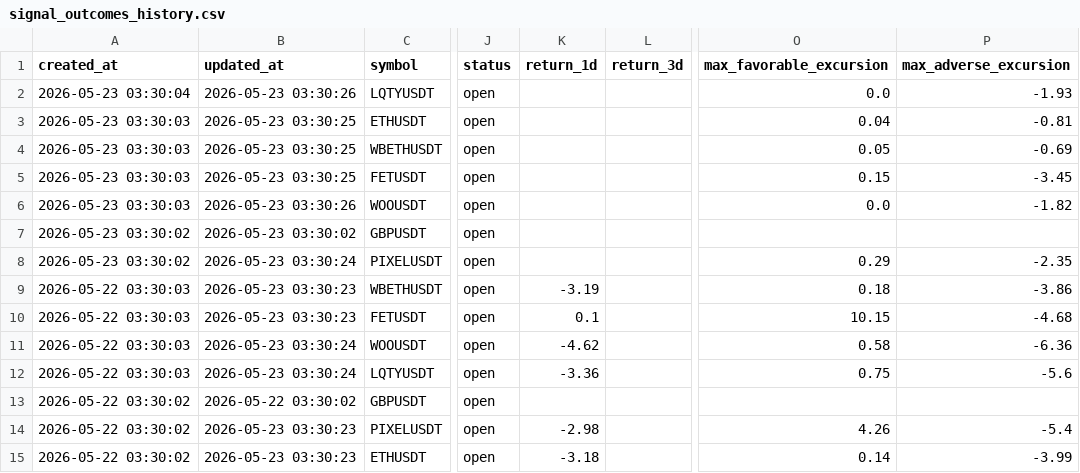
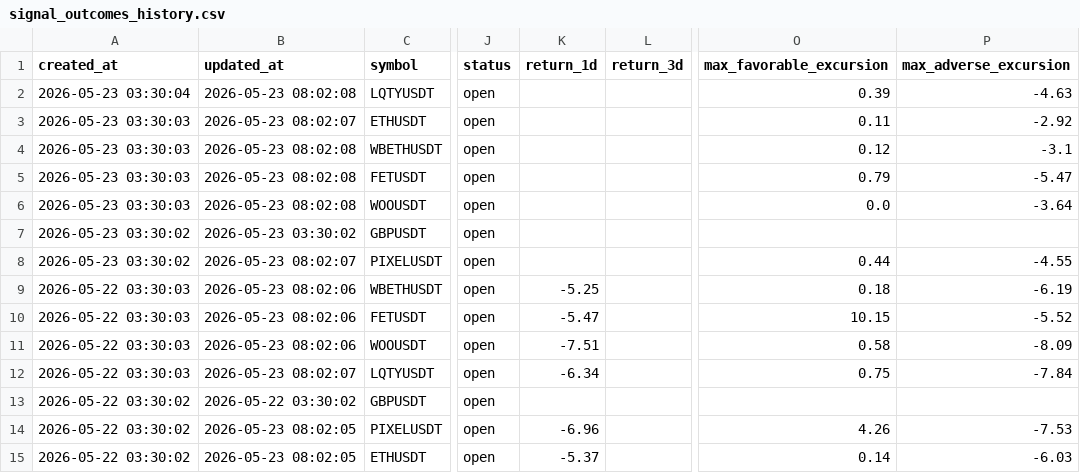
Before and after one commit to gramzy0/adaptive-trend-intelligence, a CSV file: signal_outcomes_history.csv, drawn as a sheet; only a part is shown, gaps mark what is left out; the diff covers the shown part only; the diff names each change by its address in the sheet, - before the commit and + after, or states it on an @@ line.

```diff
--- a/signal_outcomes_history.csv
+++ b/signal_outcomes_history.csv
-B2 (updated_at): 2026-05-23 03:30:26
+B2 (updated_at): 2026-05-23 08:02:08
-O2 (max_favorable_excursion): 0.0
+O2 (max_favorable_excursion): 0.39
-P2 (max_adverse_excursion): -1.93
+P2 (max_adverse_excursion): -4.63
-B3 (updated_at): 2026-05-23 03:30:25
+B3 (updated_at): 2026-05-23 08:02:07
-O3 (max_favorable_excursion): 0.04
+O3 (max_favorable_excursion): 0.11
-P3 (max_adverse_excursion): -0.81
+P3 (max_adverse_excursion): -2.92
-B4:B5 (updated_at): 2026-05-23 03:30:25
+B4:B5 (updated_at): 2026-05-23 08:02:08
-O4 (max_favorable_excursion): 0.05
+O4 (max_favorable_excursion): 0.12
-P4 (max_adverse_excursion): -0.69
+P4 (max_adverse_excursion): -3.1
-O5 (max_favorable_excursion): 0.15
+O5 (max_favorable_excursion): 0.79
-P5 (max_adverse_excursion): -3.45
+P5 (max_adverse_excursion): -5.47
-B6 (updated_at): 2026-05-23 03:30:26
+B6 (updated_at): 2026-05-23 08:02:08
-P6 (max_adverse_excursion): -1.82
+P6 (max_adverse_excursion): -3.64
-B8 (updated_at): 2026-05-23 03:30:24
+B8 (updated_at): 2026-05-23 08:02:07
-O8 (max_favorable_excursion): 0.29
+O8 (max_favorable_excursion): 0.44
-P8 (max_adverse_excursion): -2.35
+P8 (max_adverse_excursion): -4.55
-B9:B10 (updated_at): 2026-05-23 03:30:23
+B9:B10 (updated_at): 2026-05-23 08:02:06
-K9 (return_1d): -3.19
+K9 (return_1d): -5.25
-P9 (max_adverse_excursion): -3.86
+P9 (max_adverse_excursion): -6.19
-K10 (return_1d): 0.1
+K10 (return_1d): -5.47
-P10 (max_adverse_excursion): -4.68
+P10 (max_adverse_excursion): -5.52
-B11 (updated_at): 2026-05-23 03:30:24
+B11 (updated_at): 2026-05-23 08:02:06
-K11 (return_1d): -4.62
+K11 (return_1d): -7.51
-P11 (max_adverse_excursion): -6.36
+P11 (max_adverse_excursion): -8.09
-B12 (updated_at): 2026-05-23 03:30:24
+B12 (updated_at): 2026-05-23 08:02:07
-K12 (return_1d): -3.36
+K12 (return_1d): -6.34
-P12 (max_adverse_excursion): -5.6
+P12 (max_adverse_excursion): -7.84
-B14:B15 (updated_at): 2026-05-23 03:30:23
+B14:B15 (updated_at): 2026-05-23 08:02:05
-K14 (return_1d): -2.98
+K14 (return_1d): -6.96
-P14 (max_adverse_excursion): -5.4
+P14 (max_adverse_excursion): -7.53
-K15 (return_1d): -3.18
+K15 (return_1d): -5.37
-P15 (max_adverse_excursion): -3.99
+P15 (max_adverse_excursion): -6.03
```
Also changed, not shown: 72 edited cells elsewhere in this file, daily_ai_summary.csv, 1 other file.
